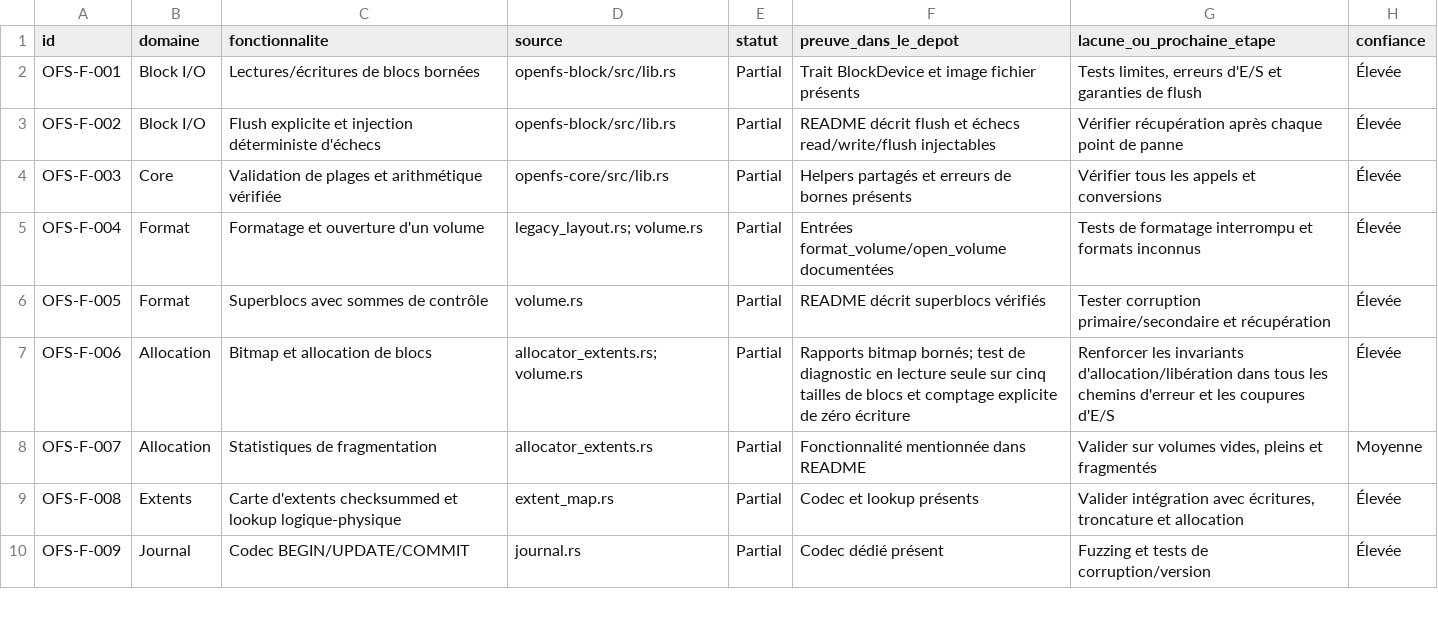
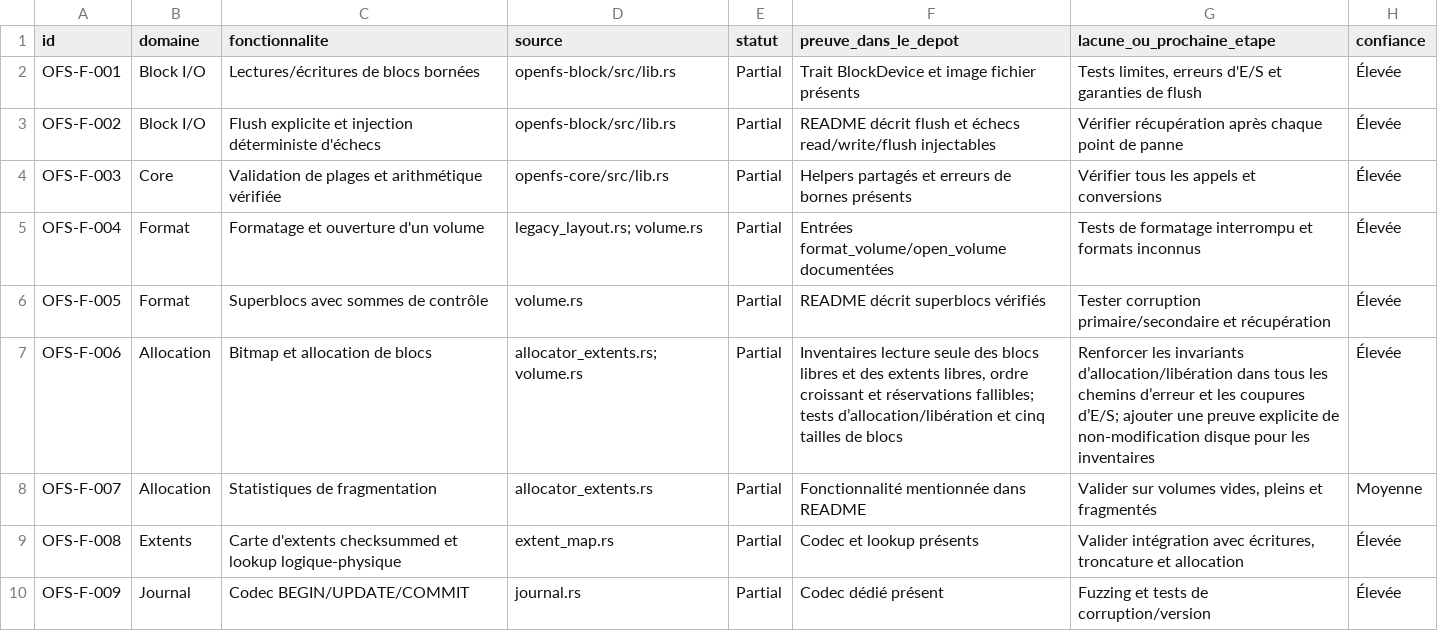
Before and after one commit to Likounsee/OpenFS, a CSV file: OpenFS/docs/INVENTAIRE_FONCTIONNEL_REANALYSE.csv, drawn as a sheet; only a part is shown.

Commit message:
docs(inventory): clarify allocator inventory guarantees

```diff
--- a/OpenFS/docs/INVENTAIRE_FONCTIONNEL_REANALYSE.csv
+++ b/OpenFS/docs/INVENTAIRE_FONCTIONNEL_REANALYSE.csv
@@ -6,3 +6,3 @@
 "OFS-F-005","Format","Superblocs avec sommes de contrôle","volume.rs","Partial","README décrit superblocs vérifiés","Tester corruption primaire/secondaire et récupération","Élevée"
-"OFS-F-006","Allocation","Bitmap et allocation de blocs","allocator_extents.rs; volume.rs","Partial","Rapports bitmap bornés; test de diagnostic en lecture seule sur cinq tailles de blocs et comptage explicite de zéro écriture","Renforcer les invariants d'allocation/libération dans tous les chemins d'erreur et les coupures d'E/S","Élevée"
+"OFS-F-006","Allocation","Bitmap et allocation de blocs","allocator_extents.rs; volume.rs","Partial","Inventaires lecture seule des blocs libres et des extents libres, ordre croissant et réservations fallibles; tests d’allocation/libération et cinq tailles de blocs","Renforcer les invariants d’allocation/libération dans tous les chemins d’erreur et les coupures d’E/S; ajouter une preuve explicite de non-modification disque pour les inventaires","Élevée"
 "OFS-F-007","Allocation","Statistiques de fragmentation","allocator_extents.rs","Partial","Fonctionnalité mentionnée dans README","Valider sur volumes vides, pleins et fragmentés","Moyenne"
```
